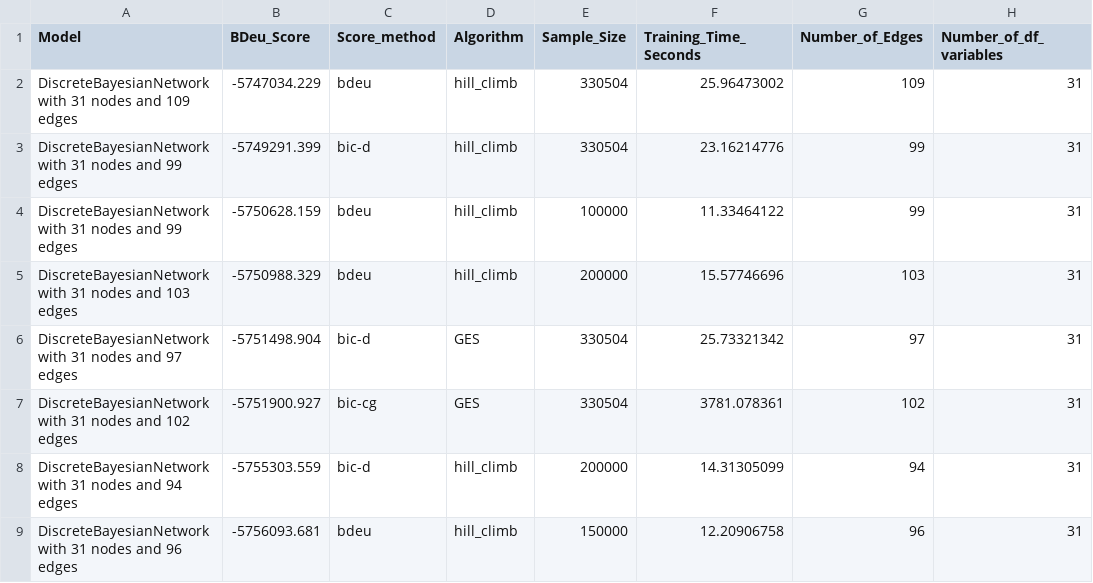
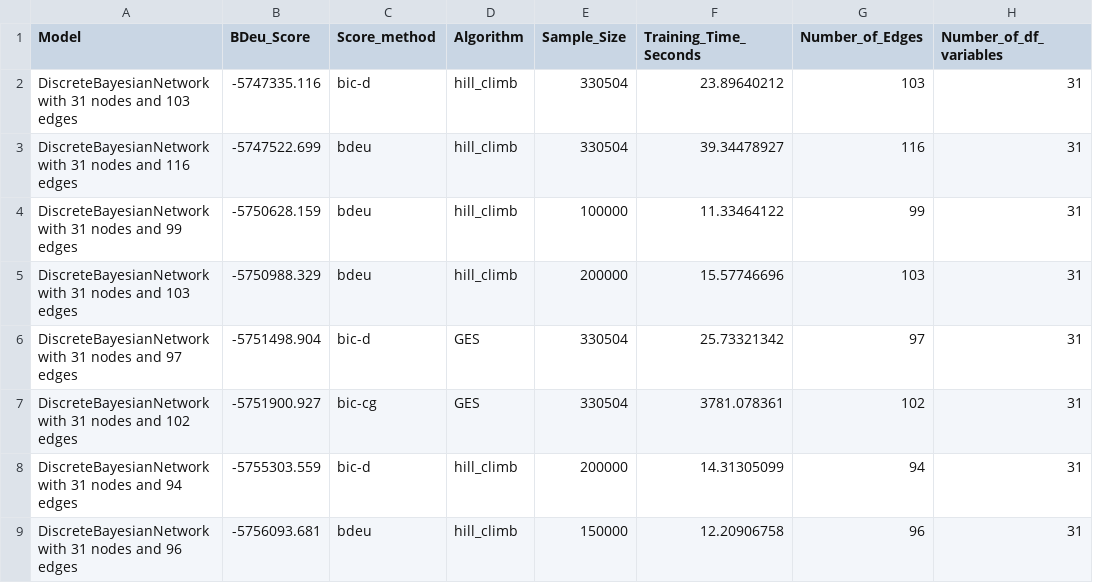
Before and after one commit to ShiaronHA/bayesian-domestic-violence-peru-test, a CSV file: results/resultados_rb_classic - modified rm k2.csv, drawn as a sheet; only a part is shown.

```diff
--- a/results/resultados_rb_classic - modified rm k2.csv
+++ b/results/resultados_rb_classic - modified rm k2.csv
@@ -1,4 +1,4 @@
 Model,BDeu_Score,Score_method,Algorithm,Sample_Size,Training_Time_Seconds,Number_of_Edges,Number_of_df_variables
-DiscreteBayesianNetwork with 31 nodes and 109 edges,-5747034.229,bdeu,hill_climb,330504,25.96473002,109,31
-DiscreteBayesianNetwork with 31 nodes and 99 edges,-5749291.399,bic-d,hill_climb,330504,23.16214776,99,31
+DiscreteBayesianNetwork with 31 nodes and 103 edges,-5747335.116,bic-d,hill_climb,330504,23.89640212,103,31
+DiscreteBayesianNetwork with 31 nodes and 116 edges,-5747522.699,bdeu,hill_climb,330504,39.34478927,116,31
 DiscreteBayesianNetwork with 31 nodes and 99 edges,-5750628.159,bdeu,hill_climb,100000,11.33464122,99,31
```
Also changed, not shown: 7 other files.
